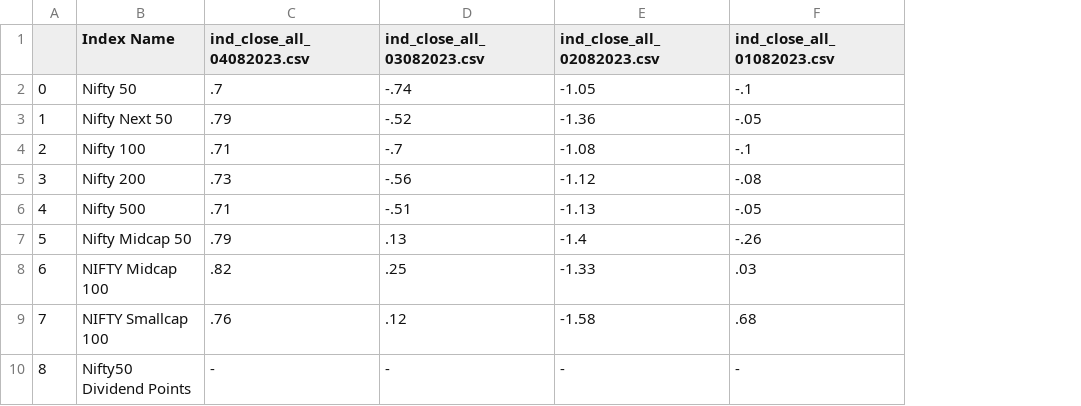
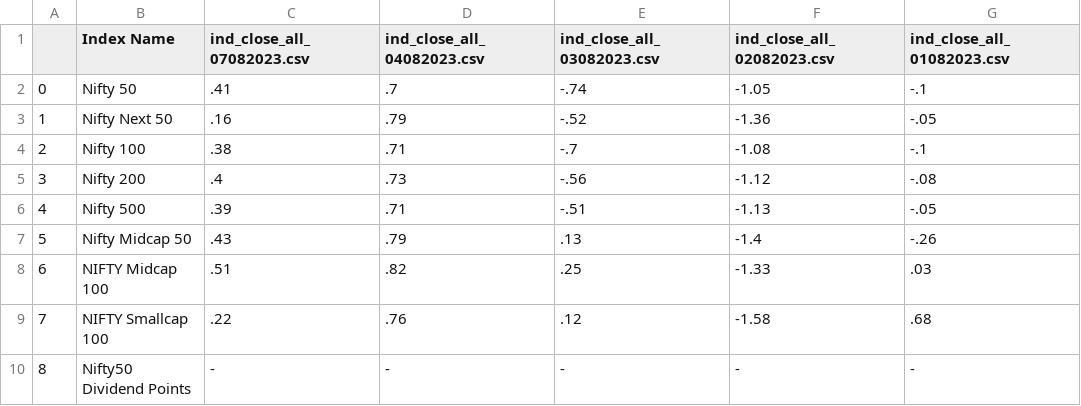
Before and after one commit to tanmoy1999/StockChangeCapture, a CSV file: CSVOutput/IndexChange_Aug2023.csv, drawn as a sheet; only a part is shown; the diff names each change by its address in the sheet, - before the commit and + after, or states it on an @@ line.

```diff
--- a/CSVOutput/IndexChange_Aug2023.csv
+++ b/CSVOutput/IndexChange_Aug2023.csv
+column C (ind_close_all_07082023.csv), rows 2-10: .41 | .16 | .38 | .4 | .39 | .43 | .51 | .22 | -
```
Also changed, not shown: 1 other file.
